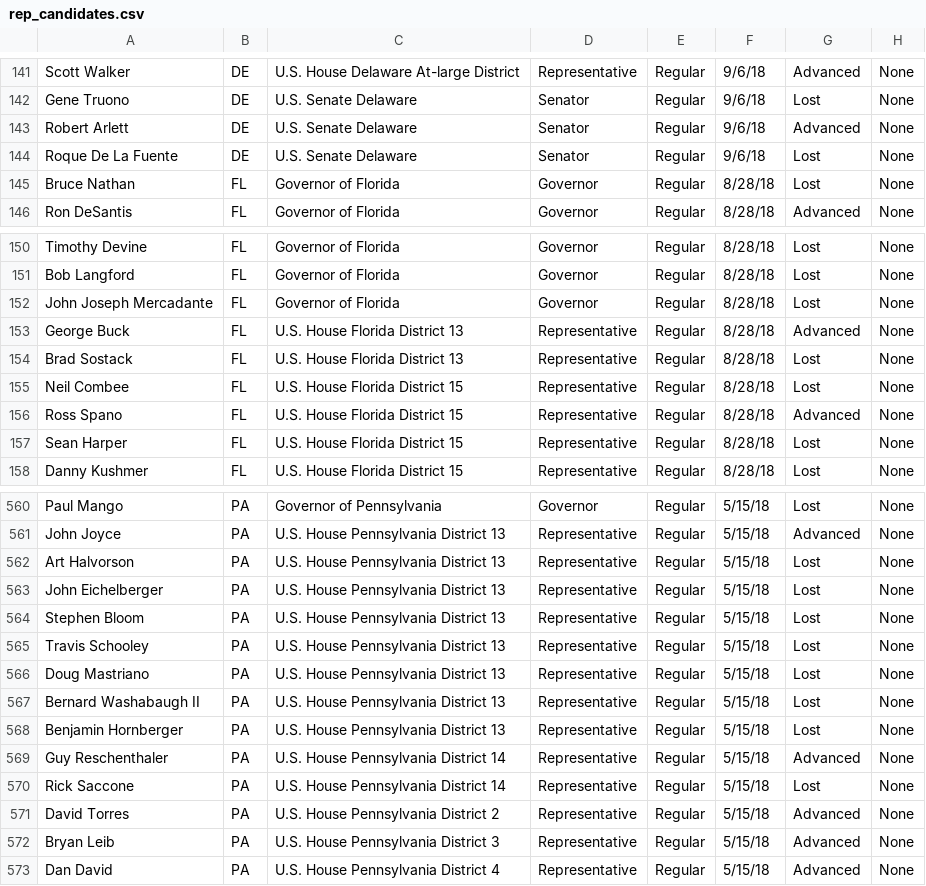
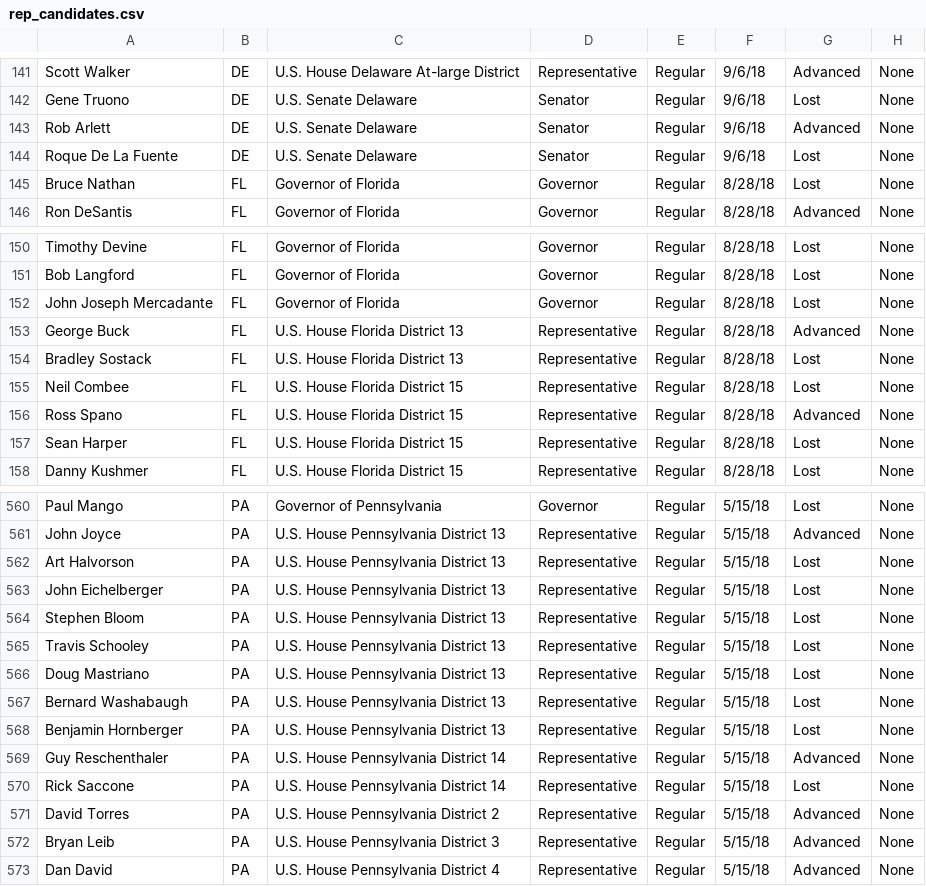
Before and after one commit to dyi1/data102_final_proj, a CSV file: rep_candidates.csv, drawn as a sheet; only a part is shown, gaps mark what is left out; the diff covers the shown part only; the diff names each change by its address in the sheet, - before the commit and + after, or states it on an @@ line.

```diff
--- a/rep_candidates.csv
+++ b/rep_candidates.csv
-A143: Robert Arlett
+A143: Rob Arlett
-A154: Brad Sostack
+A154: Bradley Sostack
-A567: Bernard Washabaugh II
+A567: Bernard Washabaugh
```
Also changed, not shown: 14 edited cells elsewhere in this file, merged_dems.csv, weball18.csv, 4 other files.
